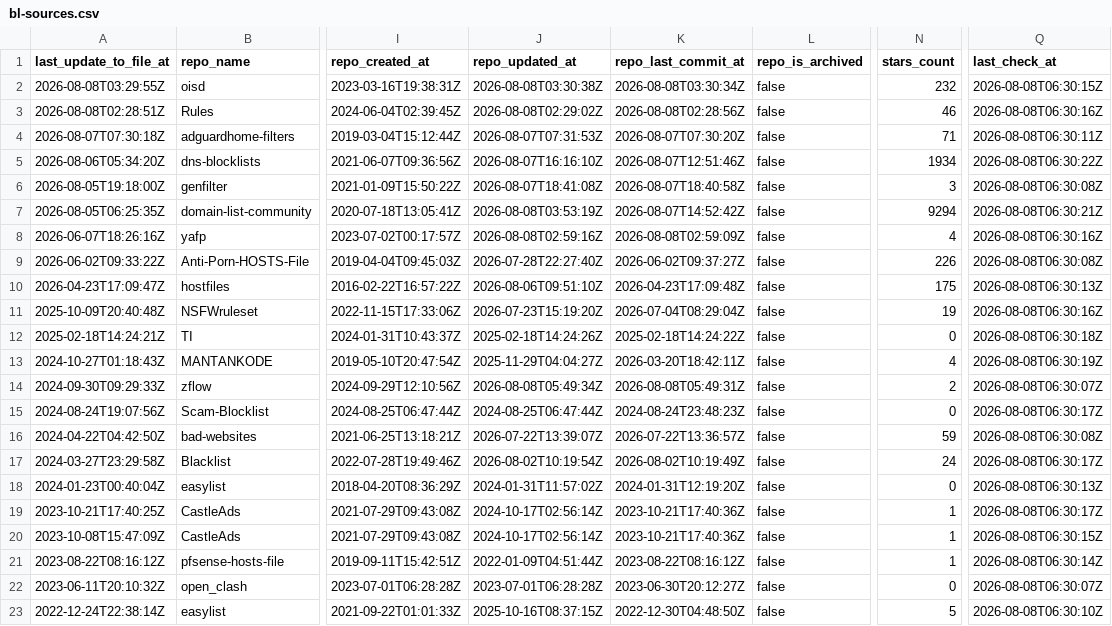
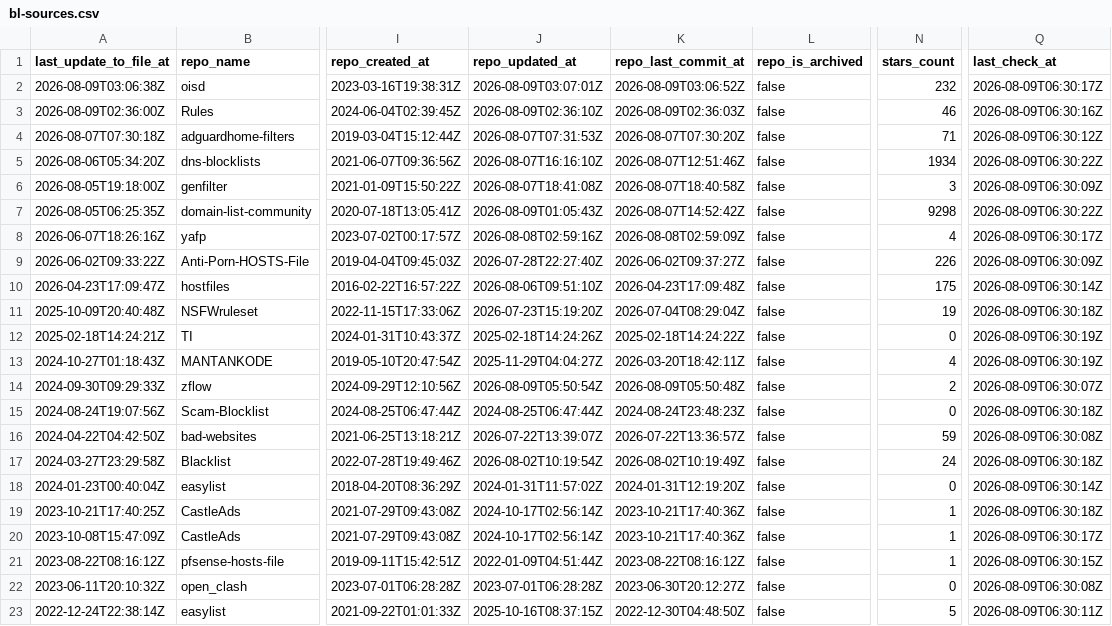
Before and after one commit to Bon-Appetit/porn-domains, a CSV file: blacklist/bl-sources.csv, drawn as a sheet; only a part is shown, gaps mark what is left out; the diff covers the shown part only; the diff names each change by its address in the sheet, - before the commit and + after, or states it on an @@ line.

Commit message:
[AUTO] Rebuild CSV files for sources
Runtime: 00h:00m:20s

```diff
--- a/blacklist/bl-sources.csv
+++ b/blacklist/bl-sources.csv
-A2 (last_update_to_file_at): 2026-08-08T03:29:55Z
+A2 (last_update_to_file_at): 2026-08-09T03:06:38Z
-J2 (repo_updated_at): 2026-08-08T03:30:38Z
+J2 (repo_updated_at): 2026-08-09T03:07:01Z
-K2 (repo_last_commit_at): 2026-08-08T03:30:34Z
+K2 (repo_last_commit_at): 2026-08-09T03:06:52Z
-Q2 (last_check_at): 2026-08-08T06:30:15Z
+Q2 (last_check_at): 2026-08-09T06:30:17Z
-A3 (last_update_to_file_at): 2026-08-08T02:28:51Z
+A3 (last_update_to_file_at): 2026-08-09T02:36:00Z
-J3 (repo_updated_at): 2026-08-08T02:29:02Z
+J3 (repo_updated_at): 2026-08-09T02:36:10Z
-K3 (repo_last_commit_at): 2026-08-08T02:28:56Z
+K3 (repo_last_commit_at): 2026-08-09T02:36:03Z
-Q3 (last_check_at): 2026-08-08T06:30:16Z
+Q3 (last_check_at): 2026-08-09T06:30:16Z
-Q4 (last_check_at): 2026-08-08T06:30:11Z
+Q4 (last_check_at): 2026-08-09T06:30:12Z
-Q5 (last_check_at): 2026-08-08T06:30:22Z
+Q5 (last_check_at): 2026-08-09T06:30:22Z
-Q6 (last_check_at): 2026-08-08T06:30:08Z
+Q6 (last_check_at): 2026-08-09T06:30:09Z
-J7 (repo_updated_at): 2026-08-08T03:53:19Z
+J7 (repo_updated_at): 2026-08-09T01:05:43Z
-N7 (stars_count): 9294
+N7 (stars_count): 9298
-Q7 (last_check_at): 2026-08-08T06:30:21Z
+Q7 (last_check_at): 2026-08-09T06:30:22Z
-Q8 (last_check_at): 2026-08-08T06:30:16Z
+Q8 (last_check_at): 2026-08-09T06:30:17Z
-Q9 (last_check_at): 2026-08-08T06:30:08Z
+Q9 (last_check_at): 2026-08-09T06:30:09Z
-Q10 (last_check_at): 2026-08-08T06:30:13Z
+Q10 (last_check_at): 2026-08-09T06:30:14Z
-Q11 (last_check_at): 2026-08-08T06:30:16Z
+Q11 (last_check_at): 2026-08-09T06:30:18Z
-Q12 (last_check_at): 2026-08-08T06:30:18Z
+Q12 (last_check_at): 2026-08-09T06:30:19Z
-Q13 (last_check_at): 2026-08-08T06:30:19Z
+Q13 (last_check_at): 2026-08-09T06:30:19Z
-J14 (repo_updated_at): 2026-08-08T05:49:34Z
+J14 (repo_updated_at): 2026-08-09T05:50:54Z
-K14 (repo_last_commit_at): 2026-08-08T05:49:31Z
+K14 (repo_last_commit_at): 2026-08-09T05:50:48Z
-Q14 (last_check_at): 2026-08-08T06:30:07Z
+Q14 (last_check_at): 2026-08-09T06:30:07Z
-Q15 (last_check_at): 2026-08-08T06:30:17Z
+Q15 (last_check_at): 2026-08-09T06:30:18Z
-Q16 (last_check_at): 2026-08-08T06:30:08Z
+Q16 (last_check_at): 2026-08-09T06:30:08Z
-Q17 (last_check_at): 2026-08-08T06:30:17Z
+Q17 (last_check_at): 2026-08-09T06:30:18Z
-Q18 (last_check_at): 2026-08-08T06:30:13Z
+Q18 (last_check_at): 2026-08-09T06:30:14Z
-Q19 (last_check_at): 2026-08-08T06:30:17Z
+Q19 (last_check_at): 2026-08-09T06:30:18Z
-Q20 (last_check_at): 2026-08-08T06:30:15Z
+Q20 (last_check_at): 2026-08-09T06:30:17Z
-Q21 (last_check_at): 2026-08-08T06:30:14Z
+Q21 (last_check_at): 2026-08-09T06:30:15Z
-Q22 (last_check_at): 2026-08-08T06:30:07Z
+Q22 (last_check_at): 2026-08-09T06:30:08Z
-Q23 (last_check_at): 2026-08-08T06:30:10Z
+Q23 (last_check_at): 2026-08-09T06:30:11Z
```
Also changed, not shown: 21 edited cells elsewhere in this file.
